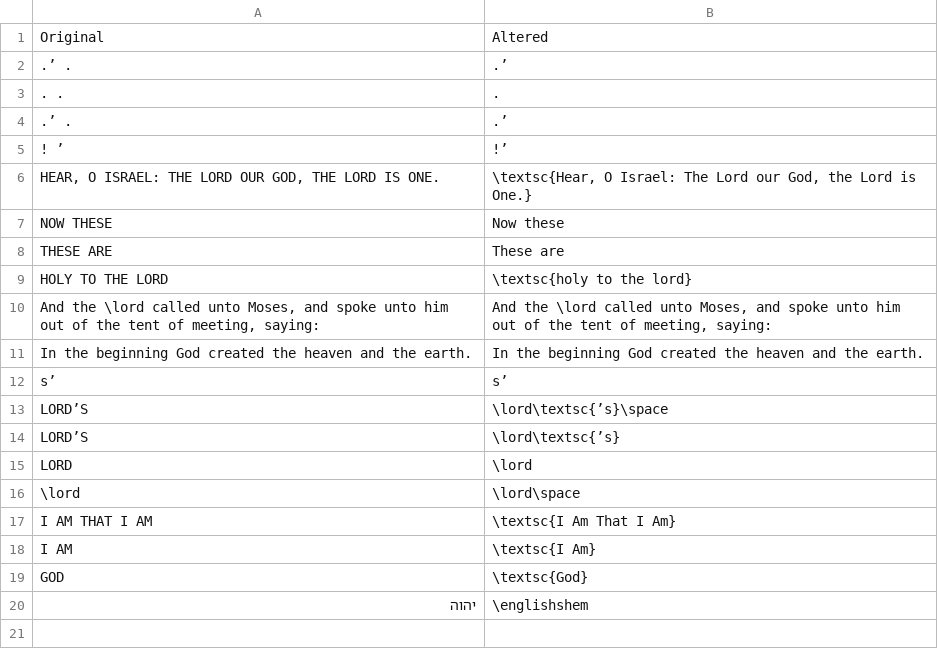
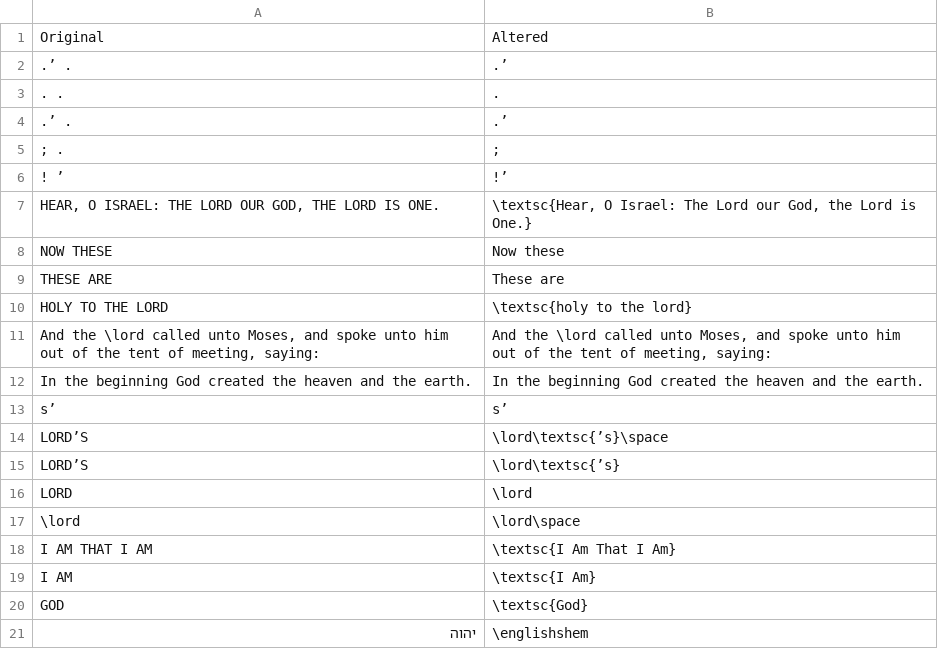
Before and after one commit to nkasimer/Chumash_Kasimer, a CSV file: source_files/english_substitutions.csv, drawn as a sheet.

Commit message:
various fixes
Fixing deut 10 commandments
Fixing more English formatting
Getting rid of blank spaces in Hebrew poetry

```diff
--- a/source_files/english_substitutions.csv
+++ b/source_files/english_substitutions.csv
@@ -4,2 +4,3 @@ Original,Altered
 .’ .,.’
+; .,;
 ! ’,!’
```
Also changed, not shown: 18 other files.
